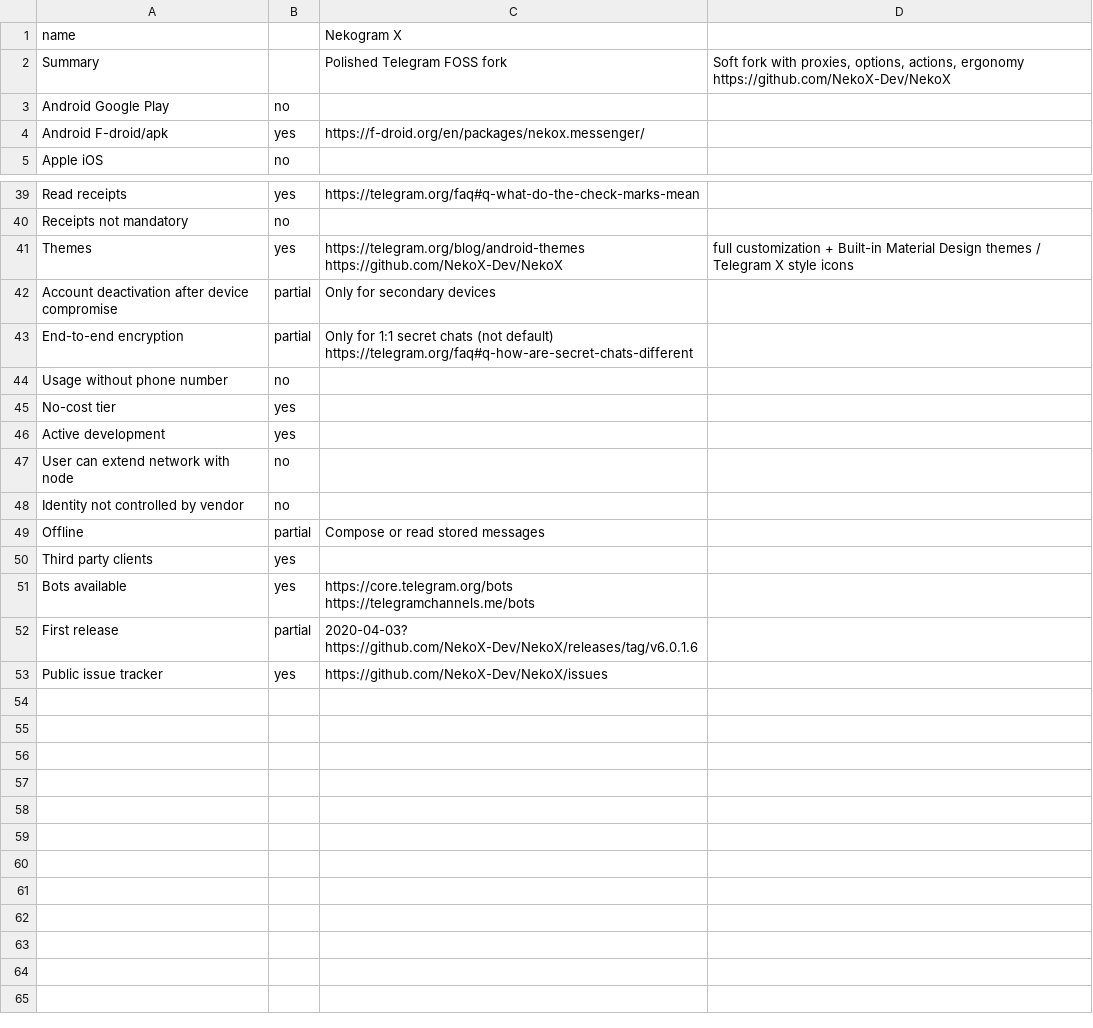
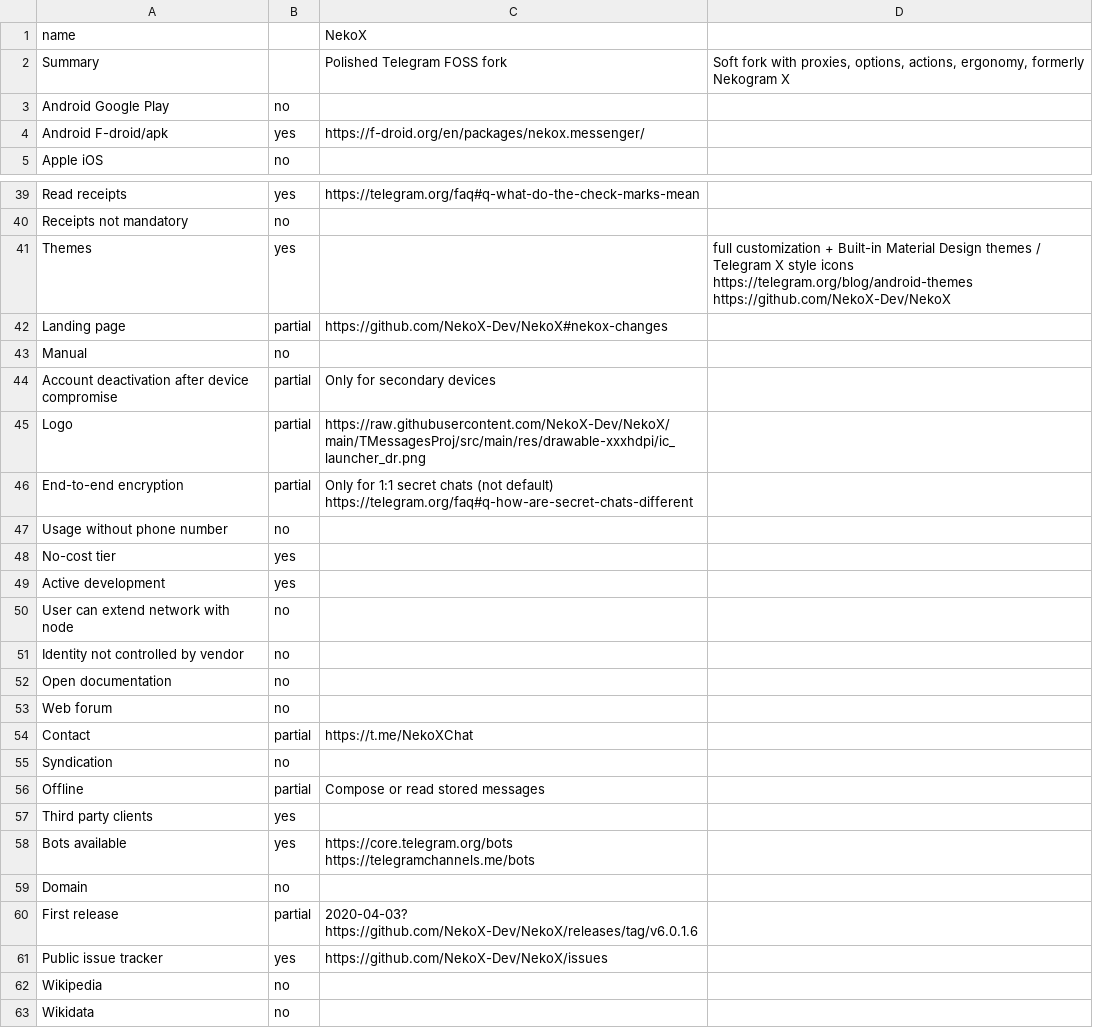
Before and after one commit to bkil/secuchart, a CSV file: data/nekogramx.csv, drawn as a sheet; only a part is shown, gaps mark what is left out; the diff covers the shown part only.

Commit message:
data/nekogramx: links in summary vs. details, contact, logo

```diff
--- a/data/nekogramx.csv
+++ b/data/nekogramx.csv
@@ -1,3 +1,3 @@
-name;;Nekogram X;
-Summary;;Polished Telegram FOSS fork;Soft fork with proxies, options, actions, ergonomy https://github.com/NekoX-Dev/NekoX
+name;;NekoX;
+Summary;;Polished Telegram FOSS fork;Soft fork with proxies, options, actions, ergonomy, formerly Nekogram X
 Android Google Play;no;;
@@ -40,4 +40,7 @@ Read receipts;yes;https://telegram.org/faq#q-what-do-the-check-marks-mean;
 Receipts not mandatory;no;;
-Themes;yes;https://telegram.org/blog/android-themes https://github.com/NekoX-Dev/NekoX;full customization + Built-in Material Design themes / Telegram X style icons
+Themes;yes;;full customization + Built-in Material Design themes / Telegram X style icons https://telegram.org/blog/android-themes https://github.com/NekoX-Dev/NekoX
+Landing page;partial;https://github.com/NekoX-Dev/NekoX#nekox-changes;
+Manual;no;;
 Account deactivation after device compromise;partial;Only for secondary devices;
+Logo;partial;https://raw.githubusercontent.com/NekoX-Dev/NekoX/main/TMessagesProj/src/main/res/drawable-xxxhdpi/ic_launcher_dr.png;
 End-to-end encryption;partial;Only for 1:1 secret chats (not default) https://telegram.org/faq#q-how-are-secret-chats-different;
@@ -48,2 +51,6 @@ User can extend network with node;no;;
 Identity not controlled by vendor;no;;
+Open documentation;no;;
+Web forum;no;;
+Contact;partial;https://t.me/NekoXChat;
+Syndication;no;;
 Offline;partial;Compose or read stored messages;
@@ -51,3 +58,6 @@ Third party clients;yes;;
 Bots available;yes;https://core.telegram.org/bots https://telegramchannels.me/bots;
+Domain;no;;
 First release;partial;2020-04-03? https://github.com/NekoX-Dev/NekoX/releases/tag/v6.0.1.6;
 Public issue tracker;yes;https://github.com/NekoX-Dev/NekoX/issues;
+Wikipedia;no;;
+Wikidata;no;;
```
Also changed, not shown: 8 edited cells elsewhere in this file.
